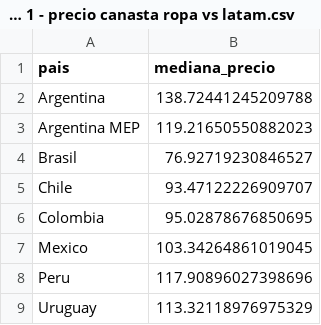
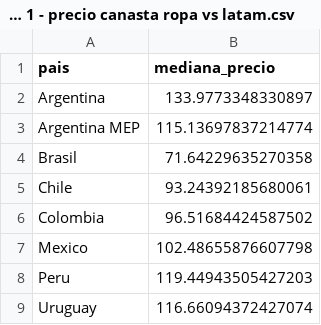
Before and after one commit to datos-Fundar/precios-textil, a CSV file: meli/output/Grafico 1 - precio canasta ropa vs latam.csv, drawn as a sheet.

```diff
--- a/meli/output/Grafico 1 - precio canasta ropa vs latam.csv
+++ b/meli/output/Grafico 1 - precio canasta ropa vs latam.csv
@@ -1,9 +1,9 @@
 pais,mediana_precio
-Argentina,138.72441245209788
-Argentina MEP,119.21650550882023
-Brasil,76.92719230846527
-Chile,93.47122226909707
-Colombia,95.02878676850695
-Mexico,103.34264861019045
-Peru,117.90896027398696
-Uruguay,113.32118976975329
+Argentina,133.9773348330897
+Argentina MEP,115.13697837214774
+Brasil,71.64229635270358
+Chile,93.24392185680061
+Colombia,96.51684424587502
+Mexico,102.48655876607798
+Peru,119.44943505427203
+Uruguay,116.66094372427074
```
Also changed, not shown: meli/output/Grafico 2 - relacion percentil 90 y 10.csv, meli/output/tabla 1 - mediana por pais.csv, 9 other files.
